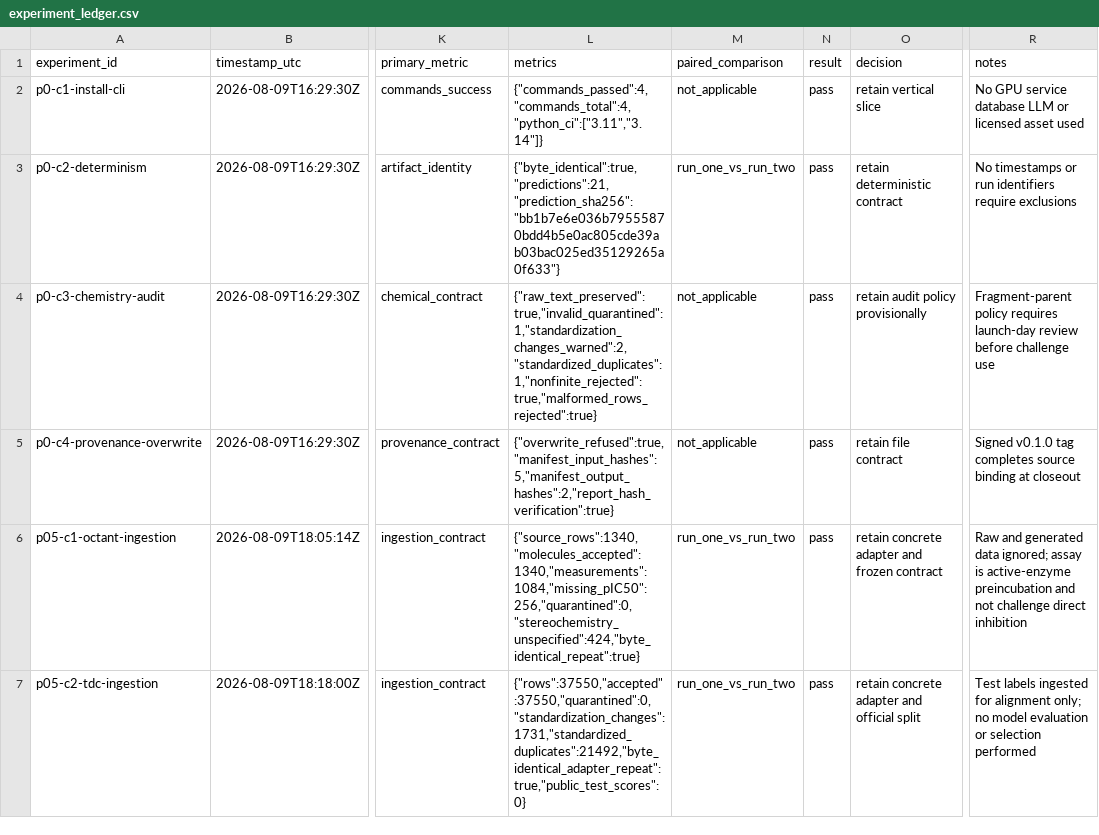
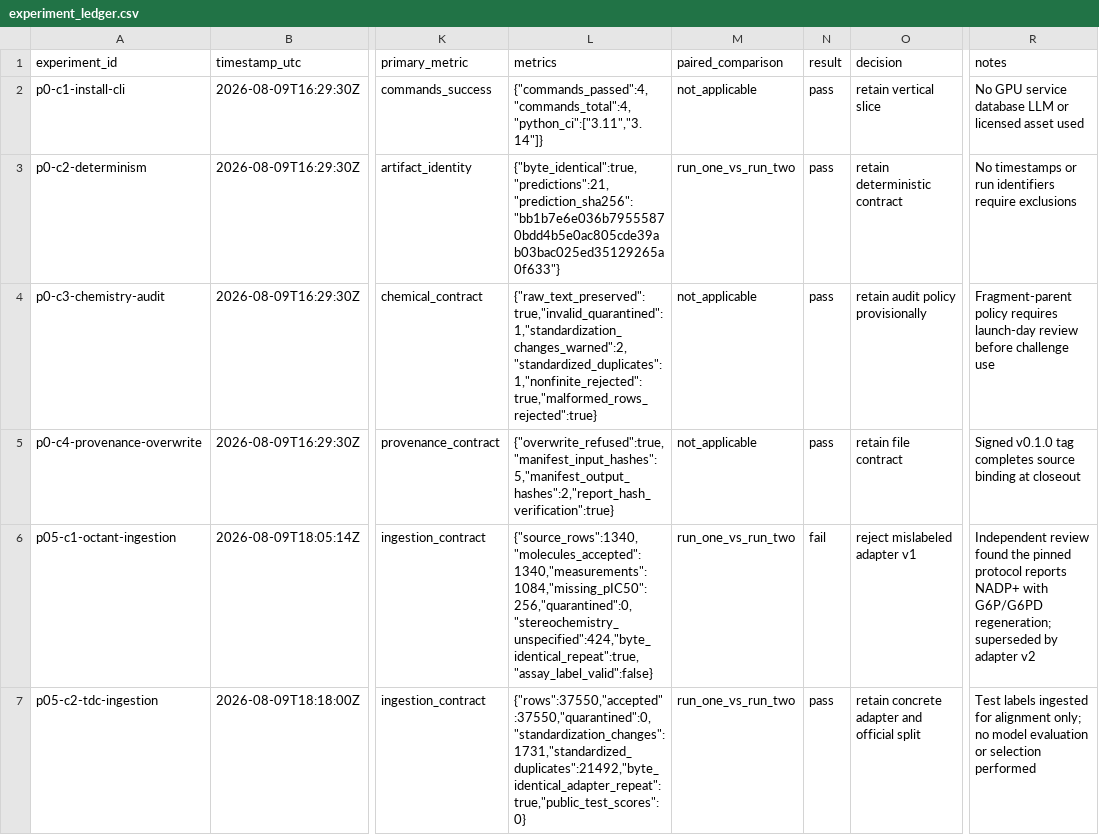
Before and after one commit to zchboswell/cypshift, a CSV file: runs/experiment_ledger.csv, drawn as a sheet; only a part is shown, gaps mark what is left out; the diff covers the shown part only; the diff names each change by its address in the sheet, - before the commit and + after, or states it on an @@ line.

Commit message:
docs: record independent freeze remediation
Reject the mislabeled and incompletely bound v1 artifacts, document the corrected assay and provenance evidence, and retain exact validation and empty-root reproduction receipts. This keeps model work gated on a fresh review of one auditable v2 source/split state.

```diff
--- a/runs/experiment_ledger.csv
+++ b/runs/experiment_ledger.csv
-L6 (metrics): {"source_rows":1340,"molecules_accepted":1340,"measurements":1084,"missing_pIC50":256,"quarantined":0,"stereochemistry_unspecified":424,"byte_identical_repeat":true}
+L6 (metrics): {"source_rows":1340,"molecules_accepted":1340,"measurements":1084,"missing_pIC50":256,"quarantined":0,"stereochemistry_unspecified":424,"byte_identical_repeat":true,"assay_label_valid":false}
-N6 (result): pass
+N6 (result): fail
-O6 (decision): retain concrete adapter and frozen contract
+O6 (decision): reject mislabeled adapter v1
-R6 (notes): Raw and generated data ignored; assay is active-enzyme preincubation and not challenge direct inhibition
+R6 (notes): Independent review found the pinned protocol reports NADP+ with G6P/G6PD regeneration; superseded by adapter v2
```
Also changed, not shown: 1 added row and 5 edited cells elsewhere in this file, 4 other files.
